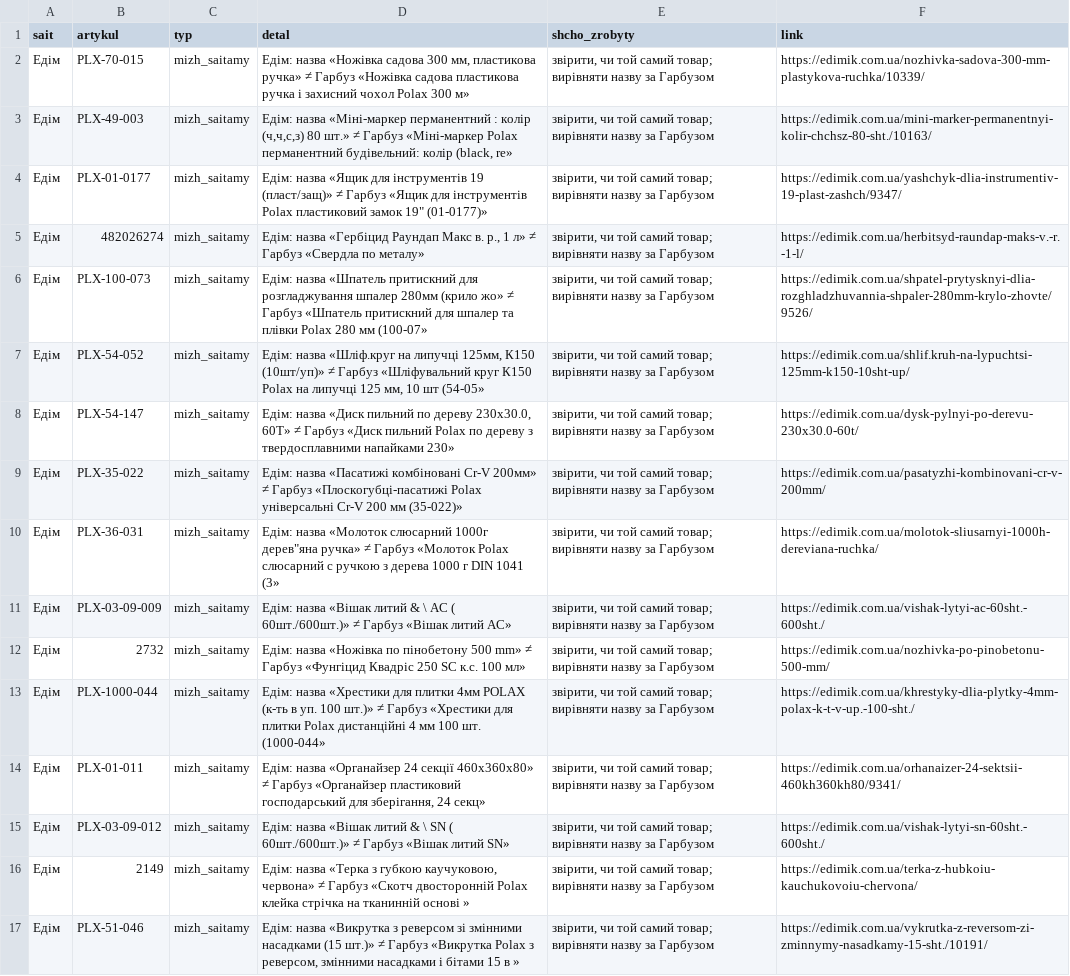
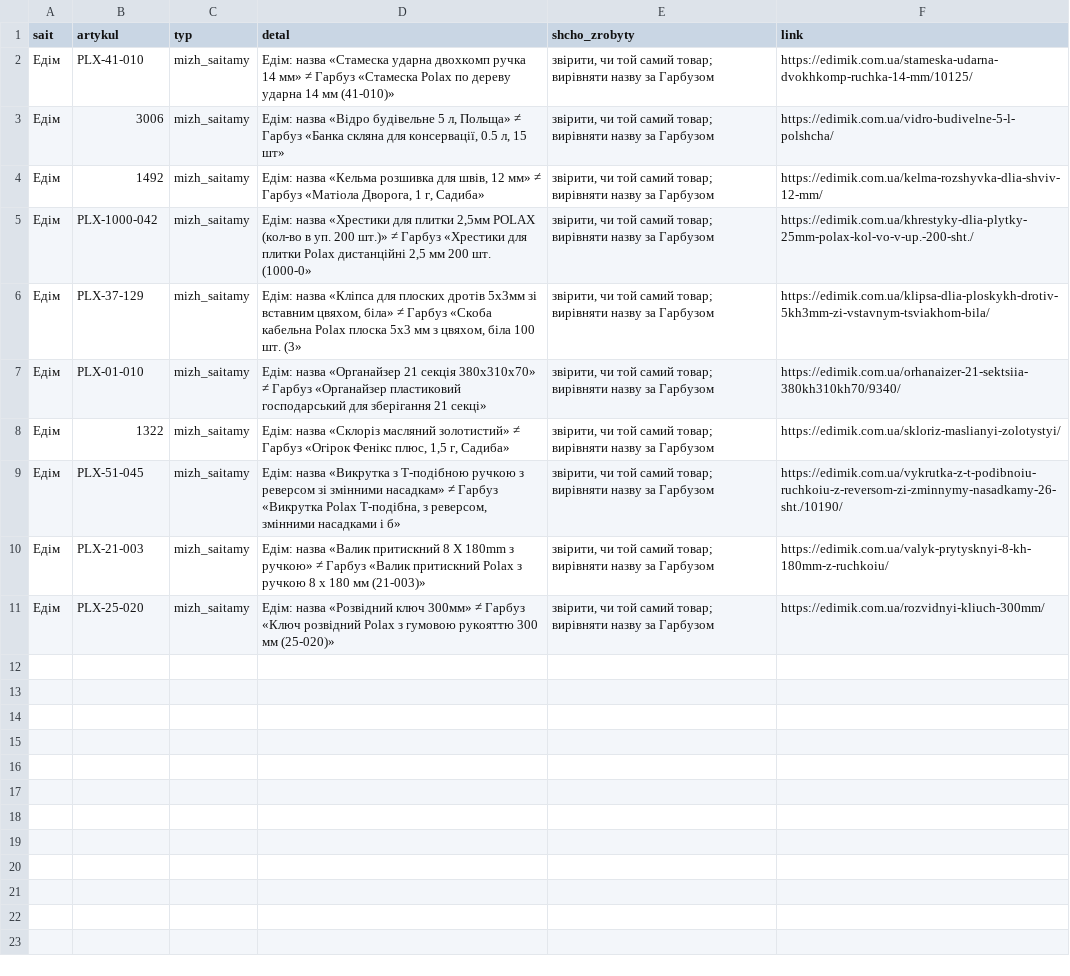
Before and after one commit to enagrosvit-beep/pub, a CSV file: audyt-1680/ruchni-Едім.csv, drawn as a sheet; removed rows and columns are numbered as before the commit, all else as after; the diff names each change by its address in the sheet, - before the commit and + after, or states it on an @@ line.

```diff
--- a/audyt-1680/ruchni-Едім.csv
+++ b/audyt-1680/ruchni-Едім.csv
-B2 (artykul): PLX-70-015
+B2 (artykul): PLX-41-010
-D2 (detal): Едім: назва «Ножівка садова 300 мм, пластикова ручка» ≠ Гарбуз «Ножівка садова пластикова ручка і захисний чохол Polax 300 м»
+D2 (detal): Едім: назва «Стамеска ударна двохкомп ручка 14 мм» ≠ Гарбуз «Стамеска Polax по дереву ударна 14 мм (41-010)»
-F2 (link): https://edimik.com.ua/nozhivka-sadova-300-mm-plastykova-ruchka/10339/
+F2 (link): https://edimik.com.ua/stameska-udarna-dvokhkomp-ruchka-14-mm/10125/
-row 3: Едім | PLX-49-003 | mizh_saitamy | Едім: назва «Міні-маркер перманентний : колір (ч,ч,с,з) 80 шт.» ≠ Гарбуз «Міні-маркер Polax перманентний будівельний: колір (black, re» | звірити, чи той самий товар; вирівняти назву за Гарбузом | https://edimik.com.ua/mini-marker-permanentnyi-kolir-chchsz-80-sht./10163/
-B3 (artykul): PLX-01-0177
+B3 (artykul): 3006
-D3 (detal): Едім: назва «Ящик для інструментів 19 (пласт/защ)» ≠ Гарбуз «Ящик для інструментів Polax пластиковий замок 19" (01-0177)»
+D3 (detal): Едім: назва «Відро будівельне 5 л, Польща» ≠ Гарбуз «Банка скляна для консервації, 0.5 л, 15 шт»
-F3 (link): https://edimik.com.ua/yashchyk-dlia-instrumentiv-19-plast-zashch/9347/
+F3 (link): https://edimik.com.ua/vidro-budivelne-5-l-polshcha/
-B4 (artykul): 482026274
+B4 (artykul): 1492
-D4 (detal): Едім: назва «Гербіцид Раундап Макс в. р., 1 л» ≠ Гарбуз «Свердла по металу»
+D4 (detal): Едім: назва «Кельма розшивка для швів, 12 мм» ≠ Гарбуз «Матіола Дворога, 1 г, Садиба»
-F4 (link): https://edimik.com.ua/herbitsyd-raundap-maks-v.-r.-1-l/
+F4 (link): https://edimik.com.ua/kelma-rozshyvka-dlia-shviv-12-mm/
-B5 (artykul): PLX-100-073
+B5 (artykul): PLX-1000-042
-D5 (detal): Едім: назва «Шпатель притискний для розгладжування шпалер 280мм (крило жо» ≠ Гарбуз «Шпатель притискний для шпалер та плівки Polax 280 мм (100-07»
+D5 (detal): Едім: назва «Хрестики для плитки 2,5мм POLAX (кол-во в уп. 200 шт.)» ≠ Гарбуз «Хрестики для плитки Polax дистанційні 2,5 мм 200 шт. (1000-0»
-F5 (link): https://edimik.com.ua/shpatel-prytysknyi-dlia-rozghladzhuvannia-shpaler-280mm-krylo-zhovte/9526/
+F5 (link): https://edimik.com.ua/khrestyky-dlia-plytky-25mm-polax-kol-vo-v-up.-200-sht./
-row 7: Едім | PLX-54-052 | mizh_saitamy | Едім: назва «Шліф.круг на липучці 125мм, К150 (10шт/уп)» ≠ Гарбуз «Шліфувальний круг К150 Polax на липучці 125 мм, 10 шт (54-05» | звірити, чи той самий товар; вирівняти назву за Гарбузом | https://edimik.com.ua/shlif.kruh-na-lypuchtsi-125mm-k150-10sht-up/
-row 8: Едім | PLX-54-147 | mizh_saitamy | Едім: назва «Диск пильний по дереву 230x30.0, 60Т» ≠ Гарбуз «Диск пильний Polax по дереву з твердосплавними напайками 230» | звірити, чи той самий товар; вирівняти назву за Гарбузом | https://edimik.com.ua/dysk-pylnyi-po-derevu-230x30.0-60t/
-B6 (artykul): PLX-35-022
+B6 (artykul): PLX-37-129
-D6 (detal): Едім: назва «Пасатижі комбіновані Cr-V 200мм» ≠ Гарбуз «Плоскогубці-пасатижі Polax універсальні Cr-V 200 мм (35-022)»
+D6 (detal): Едім: назва «Кліпса для плоских дротів 5х3мм зі вставним цвяхом, біла» ≠ Гарбуз «Скоба кабельна Polax плоска 5х3 мм з цвяхом, біла 100 шт. (3»
-F6 (link): https://edimik.com.ua/pasatyzhi-kombinovani-cr-v-200mm/
+F6 (link): https://edimik.com.ua/klipsa-dlia-ploskykh-drotiv-5kh3mm-zi-vstavnym-tsviakhom-bila/
-B7 (artykul): PLX-36-031
+B7 (artykul): PLX-01-010
-D7 (detal): Едім: назва «Молоток слюсарний 1000г дерев"яна ручка» ≠ Гарбуз «Молоток Polax слюсарний c ручкою з дерева 1000 г DIN 1041 (3»
+D7 (detal): Едім: назва «Органайзер 21 секція 380х310х70» ≠ Гарбуз «Органайзер пластиковий господарський для зберігання 21 секці»
-F7 (link): https://edimik.com.ua/molotok-sliusarnyi-1000h-dereviana-ruchka/
+F7 (link): https://edimik.com.ua/orhanaizer-21-sektsiia-380kh310kh70/9340/
-row 11: Едім | PLX-03-09-009 | mizh_saitamy | Едім: назва «Вішак литий & \ AC ( 60шт./600шт.)» ≠ Гарбуз «Вішак литий AC» | звірити, чи той самий товар; вирівняти назву за Гарбузом | https://edimik.com.ua/vishak-lytyi-ac-60sht.-600sht./
-B8 (artykul): 2732
+B8 (artykul): 1322
-D8 (detal): Едім: назва «Ножівка по пінобетону 500 mm» ≠ Гарбуз «Фунгіцид Квадріс 250 SC к.с. 100 мл»
+D8 (detal): Едім: назва «Склоріз масляний золотистий» ≠ Гарбуз «Огірок Фенікс плюс, 1,5 г, Садиба»
-F8 (link): https://edimik.com.ua/nozhivka-po-pinobetonu-500-mm/
+F8 (link): https://edimik.com.ua/skloriz-maslianyi-zolotystyi/
-B9 (artykul): PLX-1000-044
+B9 (artykul): PLX-51-045
-D9 (detal): Едім: назва «Хрестики для плитки 4мм POLAX (к-ть в уп. 100 шт.)» ≠ Гарбуз «Хрестики для плитки Polax дистанційні 4 мм 100 шт. (1000-044»
+D9 (detal): Едім: назва «Викрутка з Т-подібною ручкою з реверсом зі змінними насадкам» ≠ Гарбуз «Викрутка Polax Т-подібна, з реверсом, змінними насадками і б»
-F9 (link): https://edimik.com.ua/khrestyky-dlia-plytky-4mm-polax-k-t-v-up.-100-sht./
+F9 (link): https://edimik.com.ua/vykrutka-z-t-podibnoiu-ruchkoiu-z-reversom-zi-zminnymy-nasadkamy-26-sht./10190/
-row 14: Едім | PLX-01-011 | mizh_saitamy | Едім: назва «Органайзер 24 секції 460х360х80» ≠ Гарбуз «Органайзер пластиковий господарський для зберігання, 24 секц» | звірити, чи той самий товар; вирівняти назву за Гарбузом | https://edimik.com.ua/orhanaizer-24-sektsii-460kh360kh80/9341/
-B10 (artykul): PLX-03-09-012
+B10 (artykul): PLX-21-003
-D10 (detal): Едім: назва «Вішак литий & \ SN ( 60шт./600шт.)» ≠ Гарбуз «Вішак литий SN»
+D10 (detal): Едім: назва «Валик притискний 8 Х 180mm з ручкою» ≠ Гарбуз «Валик притискний Polax з ручкою 8 х 180 мм (21-003)»
-F10 (link): https://edimik.com.ua/vishak-lytyi-sn-60sht.-600sht./
+F10 (link): https://edimik.com.ua/valyk-prytysknyi-8-kh-180mm-z-ruchkoiu/
-row 16: Едім | 2149 | mizh_saitamy | Едім: назва «Терка з губкою каучуковою, червона» ≠ Гарбуз «Скотч двосторонній Polax клейка стрічка на тканинній основі » | звірити, чи той самий товар; вирівняти назву за Гарбузом | https://edimik.com.ua/terka-z-hubkoiu-kauchukovoiu-chervona/
-B11 (artykul): PLX-51-046
+B11 (artykul): PLX-25-020
-D11 (detal): Едім: назва «Викрутка з реверсом зі змінними насадками (15 шт.)» ≠ Гарбуз «Викрутка Polax з реверсом, змінними насадками і бітами 15 в »
+D11 (detal): Едім: назва «Розвідний ключ 300мм» ≠ Гарбуз «Ключ розвідний Polax з гумовою рукояттю 300 мм (25-020)»
-F11 (link): https://edimik.com.ua/vykrutka-z-reversom-zi-zminnymy-nasadkamy-15-sht./10191/
+F11 (link): https://edimik.com.ua/rozvidnyi-kliuch-300mm/
```
Also changed, not shown: audyt-1680/dofid-Едім.tsv, 1 other file.
